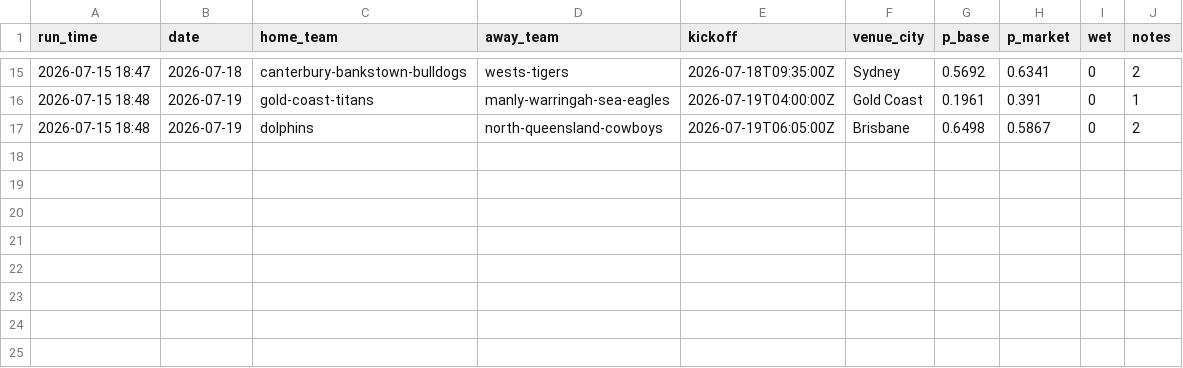
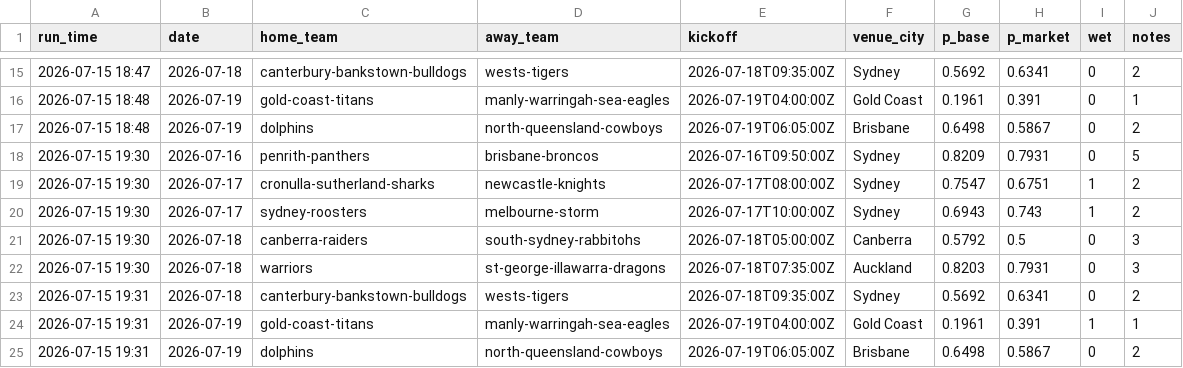
Before and after one commit to Mr-XMS/nrl-model, a CSV file: forecast_history.csv, drawn as a sheet; only a part is shown, gaps mark what is left out.

```diff
--- a/forecast_history.csv
+++ b/forecast_history.csv
@@ -17 +17,9 @@ run_time,date,home_team,away_team,kickoff,venue_city,p_base,p_market,wet,notes
 2026-07-15 18:48,2026-07-19,dolphins,north-queensland-cowboys,2026-07-19T06:05:00Z,Brisbane,0.6498,0.5867,0,2
+2026-07-15 19:30,2026-07-16,penrith-panthers,brisbane-broncos,2026-07-16T09:50:00Z,Sydney,0.8209,0.7931,0,5
+2026-07-15 19:30,2026-07-17,cronulla-sutherland-sharks,newcastle-knights,2026-07-17T08:00:00Z,Sydney,0.7547,0.6751,1,2
+2026-07-15 19:30,2026-07-17,sydney-roosters,melbourne-storm,2026-07-17T10:00:00Z,Sydney,0.6943,0.743,1,2
+2026-07-15 19:30,2026-07-18,canberra-raiders,south-sydney-rabbitohs,2026-07-18T05:00:00Z,Canberra,0.5792,0.5,0,3
+2026-07-15 19:30,2026-07-18,warriors,st-george-illawarra-dragons,2026-07-18T07:35:00Z,Auckland,0.8203,0.7931,0,3
+2026-07-15 19:31,2026-07-18,canterbury-bankstown-bulldogs,wests-tigers,2026-07-18T09:35:00Z,Sydney,0.5692,0.6341,0,2
+2026-07-15 19:31,2026-07-19,gold-coast-titans,manly-warringah-sea-eagles,2026-07-19T04:00:00Z,Gold Coast,0.1961,0.391,1,1
+2026-07-15 19:31,2026-07-19,dolphins,north-queensland-cowboys,2026-07-19T06:05:00Z,Brisbane,0.6498,0.5867,0,2
```
Also changed, not shown: 2 other files.
